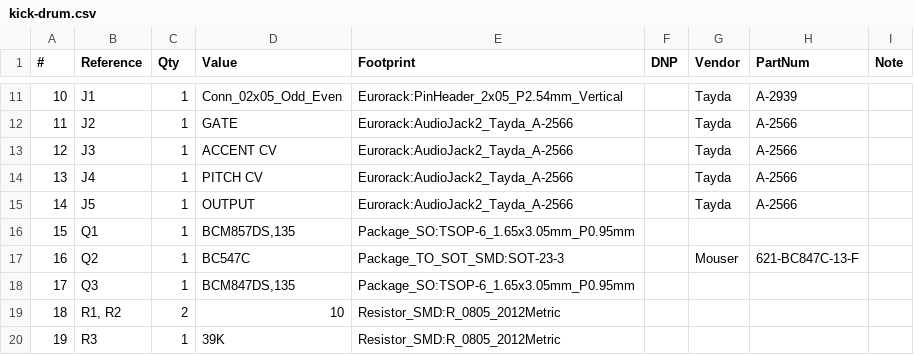
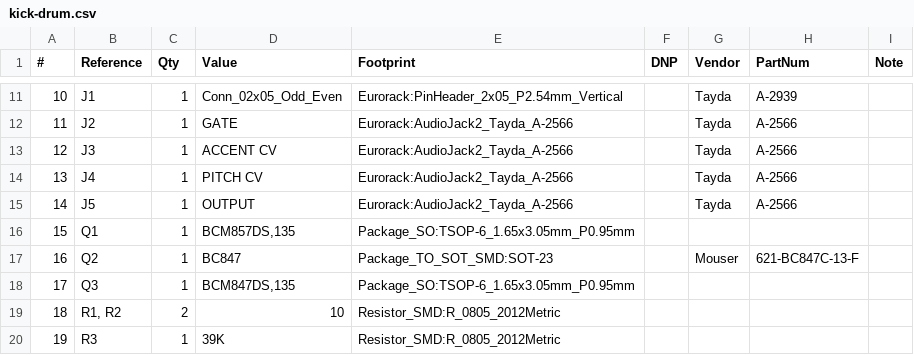
Before and after one commit to thismatters/EurorackKickDrum, a CSV file: kick-drum.csv, drawn as a sheet; only a part is shown, gaps mark what is left out.

```diff
--- a/kick-drum.csv
+++ b/kick-drum.csv
@@ -16,3 +16,3 @@
 "15","Q1","1","BCM857DS,135","Package_SO:TSOP-6_1.65x3.05mm_P0.95mm","","","",""
-"16","Q2","1","BC547C","Package_TO_SOT_SMD:SOT-23-3","","Mouser","621-BC847C-13-F",""
+"16","Q2","1","BC847","Package_TO_SOT_SMD:SOT-23","","Mouser","621-BC847C-13-F",""
 "17","Q3","1","BCM847DS,135","Package_SO:TSOP-6_1.65x3.05mm_P0.95mm","","","",""
```
Also changed, not shown: 4 other files.
